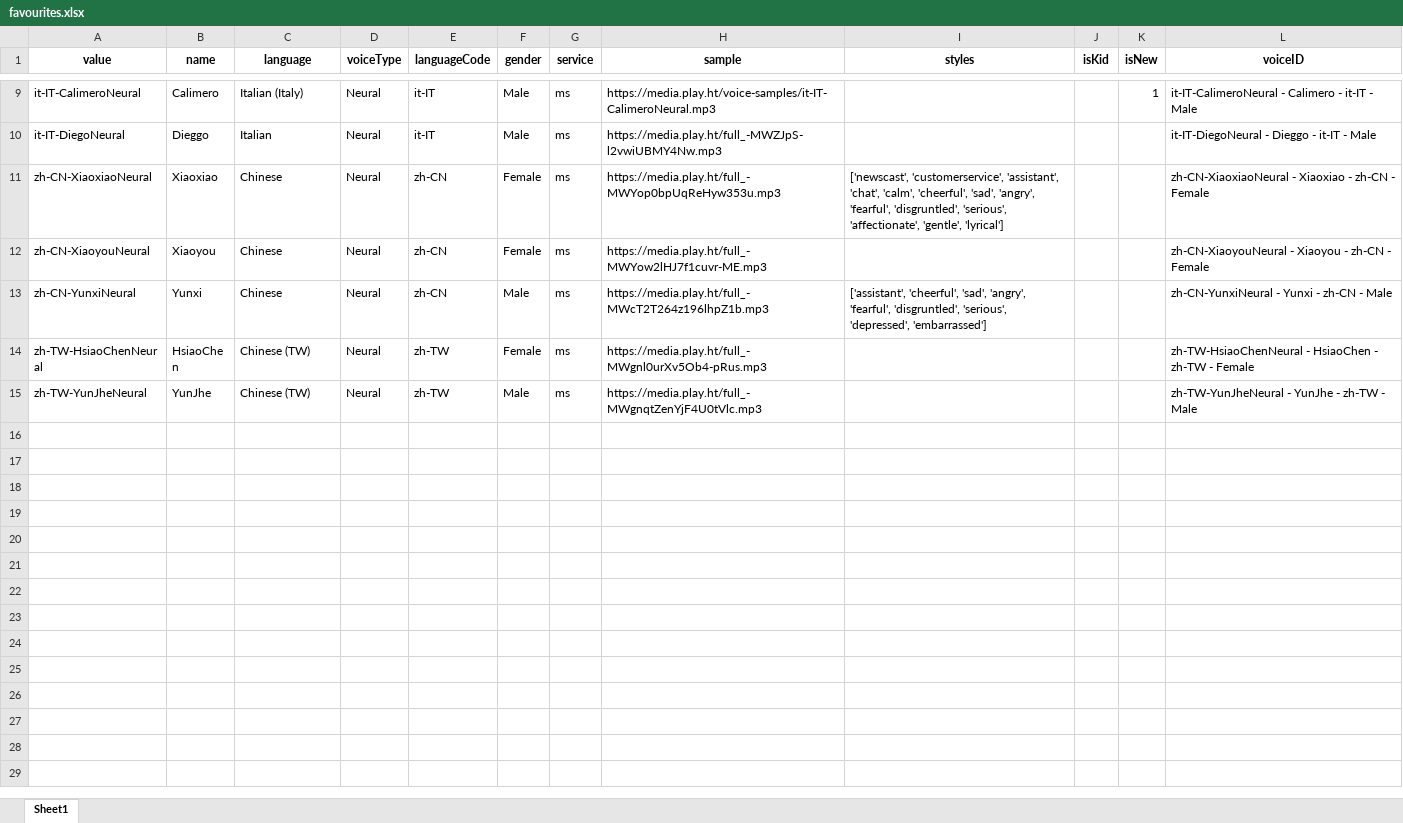
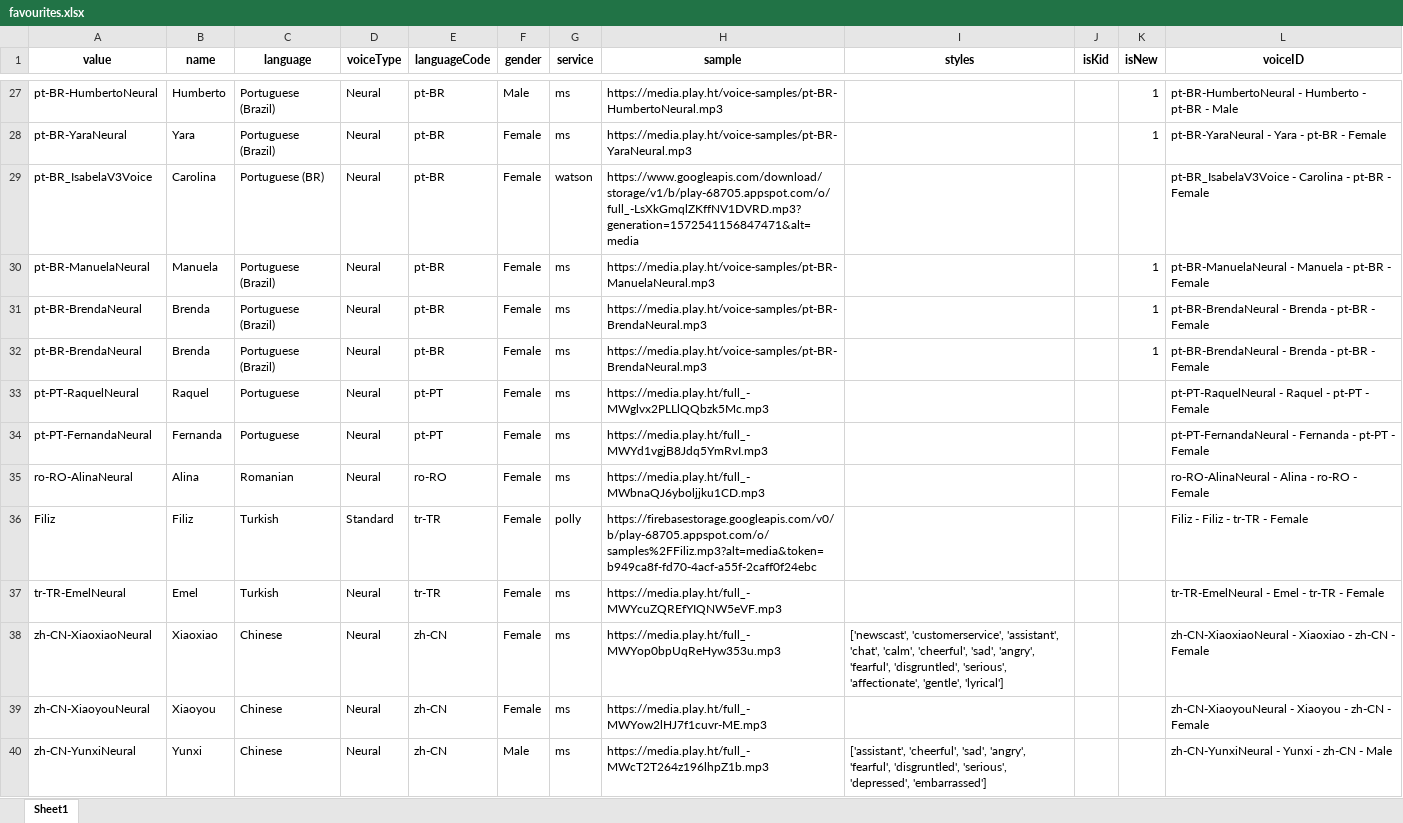
Before and after one commit to frdcmp/TTSCloneEngine, an Excel workbook: temp/favourites.xlsx, sheet Sheet1, drawn as a sheet; only a part is shown, gaps mark what is left out; the shorter side is filled out with more unchanged rows; values as stored, in another font and other column widths than the file's, no borders; addresses are those after the commit; the diff covers the shown part only; the diff names each change by its address in the sheet, - before the commit and + after, or states it on an @@ line.

```diff
--- a/temp/favourites.xlsx (sheet Sheet1)
+++ b/temp/favourites.xlsx (sheet Sheet1)
-A27 (value): it-IT-CalimeroNeural
+A27 (value): pt-BR-HumbertoNeural
-B27 (name): Calimero
+B27 (name): Humberto
-C27 (language): Italian (Italy)
+C27 (language): Portuguese (Brazil)
-E27 (languageCode): it-IT
+E27 (languageCode): pt-BR
-H27 (sample): https://media.play.ht/voice-samples/it-IT-CalimeroNeural.mp3
+H27 (sample): https://media.play.ht/voice-samples/pt-BR-HumbertoNeural.mp3
-L27 (voiceID): it-IT-CalimeroNeural - Calimero - it-IT - Male
+L27 (voiceID): pt-BR-HumbertoNeural - Humberto - pt-BR - Male
@@ row 10 moved to row 18: it-IT-DiegoNeural @@
+row 28: pt-BR-YaraNeural | Yara | Portuguese (Brazil) | Neural | pt-BR | Female | ms | https://media.play.ht/voice-samples/pt-BR-YaraNeural.mp3 |  |  | 1 | pt-BR-YaraNeural - Yara - pt-BR - Female
+row 29: pt-BR_IsabelaV3Voice | Carolina | Portuguese (BR) | Neural | pt-BR | Female | watson | https://www.googleapis.com/download/storage/v1/b/play-68705.appspot.com/o/full_-LsXkGmqlZKffNV1DVRD.mp3?generation=1572541156847471&alt=media |  |  |  | pt-BR_IsabelaV3Voice - Carolina - pt-BR - Female
+row 30: pt-BR-ManuelaNeural | Manuela | Portuguese (Brazil) | Neural | pt-BR | Female | ms | https://media.play.ht/voice-samples/pt-BR-ManuelaNeural.mp3 |  |  | 1 | pt-BR-ManuelaNeural - Manuela - pt-BR - Female
+row 31: pt-BR-BrendaNeural | Brenda | Portuguese (Brazil) | Neural | pt-BR | Female | ms | https://media.play.ht/voice-samples/pt-BR-BrendaNeural.mp3 |  |  | 1 | pt-BR-BrendaNeural - Brenda - pt-BR - Female
+row 32: pt-BR-BrendaNeural | Brenda | Portuguese (Brazil) | Neural | pt-BR | Female | ms | https://media.play.ht/voice-samples/pt-BR-BrendaNeural.mp3 |  |  | 1 | pt-BR-BrendaNeural - Brenda - pt-BR - Female
+row 33: pt-PT-RaquelNeural | Raquel | Portuguese | Neural | pt-PT | Female | ms | https://media.play.ht/full_-MWglvx2PLLlQQbzk5Mc.mp3 |  |  |  | pt-PT-RaquelNeural - Raquel - pt-PT - Female
+row 34: pt-PT-FernandaNeural | Fernanda | Portuguese | Neural | pt-PT | Female | ms | https://media.play.ht/full_-MWYd1vgjB8Jdq5YmRvI.mp3 |  |  |  | pt-PT-FernandaNeural - Fernanda - pt-PT - Female
+row 35: ro-RO-AlinaNeural | Alina | Romanian | Neural | ro-RO | Female | ms | https://media.play.ht/full_-MWbnaQJ6yboljjku1CD.mp3 |  |  |  | ro-RO-AlinaNeural - Alina - ro-RO - Female
+row 36: Filiz | Filiz | Turkish | Standard | tr-TR | Female | polly | https://firebasestorage.googleapis.com/v0/b/play-68705.appspot.com/o/samples%2FFiliz.mp3?alt=media&token=b949ca8f-fd70-4acf-a55f-2caff0f24ebc |  |  |  | Filiz - Filiz - tr-TR - Female
+row 37: tr-TR-EmelNeural | Emel | Turkish | Neural | tr-TR | Female | ms | https://media.play.ht/full_-MWYcuZQREfYIQNW5eVF.mp3 |  |  |  | tr-TR-EmelNeural - Emel - tr-TR - Female
```
Also changed, not shown: 17 added rows elsewhere in this sheet, 6 other files.
